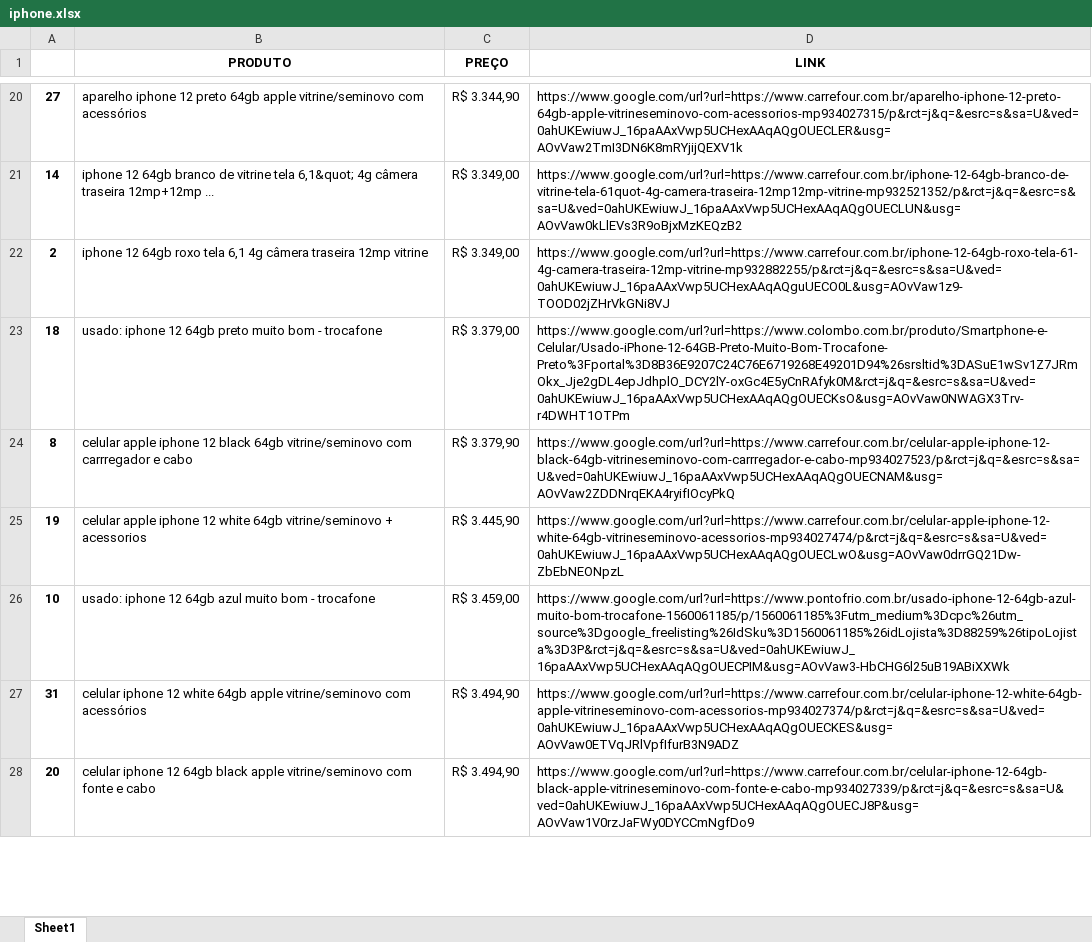
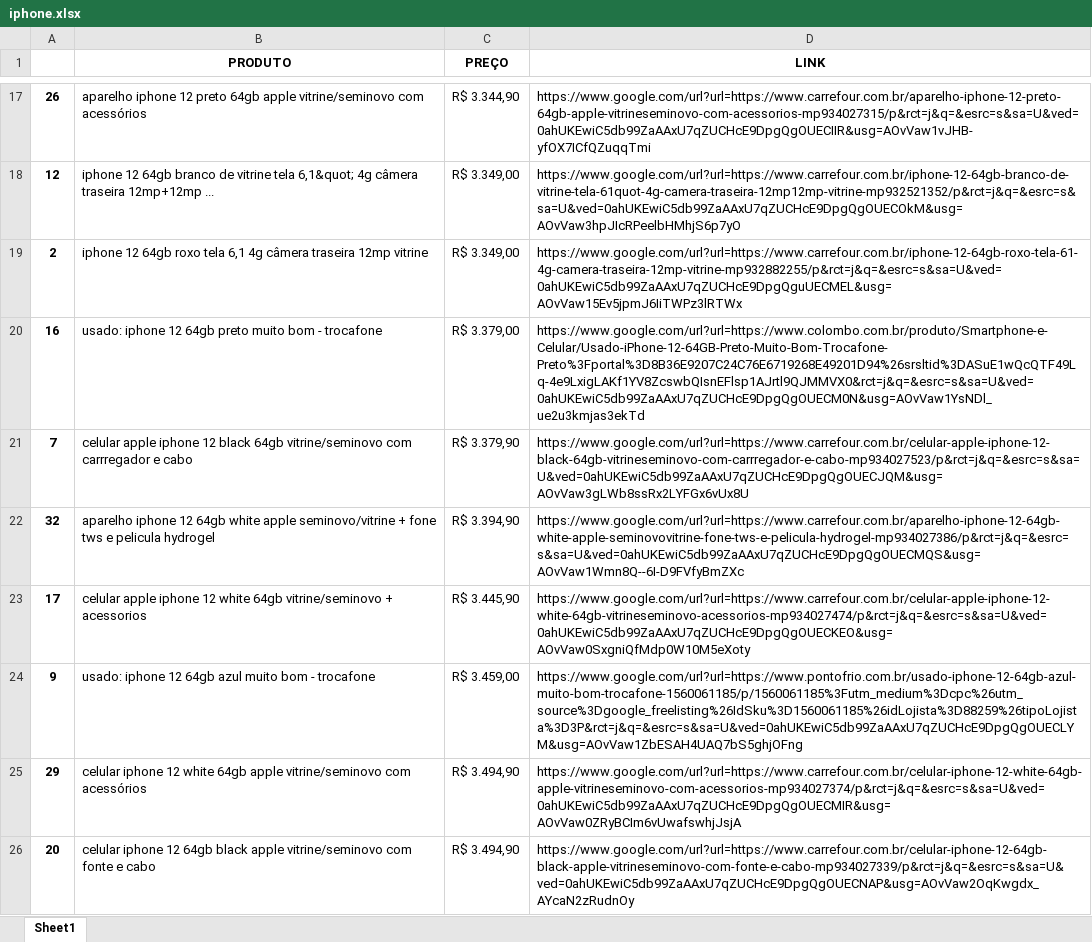
Before and after one commit to NicoArth-17/pesquisa_de_preco, an Excel workbook: PesquisarPreço/arquivos/resultados/iphone.xlsx, sheet Sheet1, drawn as a sheet; only a part is shown, gaps mark what is left out; values as stored, in another font and other column widths than the file's, no borders; addresses are those after the commit; the diff covers the shown part only; the diff names each change by its address in the sheet, - before the commit and + after, or states it on an @@ line.

```diff
--- a/PesquisarPreço/arquivos/resultados/iphone.xlsx (sheet Sheet1)
+++ b/PesquisarPreço/arquivos/resultados/iphone.xlsx (sheet Sheet1)
-A17: 27
+A17: 26
-D17 (LINK): https://www.google.com/url?url=https://www.carrefour.com.br/aparelho-iphone-12-preto-64gb-apple-vitrineseminovo-com-acessorios-mp934027315/p&rct=j&q=&esrc=s&sa=U&ved=0ahUKEwiuwJ_16paAAxVwp5UCHexAAqAQgOUECLER&usg=AOvVaw2TmI3DN6K8mRYjijQEXV1k
+D17 (LINK): https://www.google.com/url?url=https://www.carrefour.com.br/aparelho-iphone-12-preto-64gb-apple-vitrineseminovo-com-acessorios-mp934027315/p&rct=j&q=&esrc=s&sa=U&ved=0ahUKEwiC5db99ZaAAxU7qZUCHcE9DpgQgOUECIIR&usg=AOvVaw1vJHB-yfOX7ICfQZuqqTmi
-A18: 14
+A18: 12
-D18 (LINK): https://www.google.com/url?url=https://www.carrefour.com.br/iphone-12-64gb-branco-de-vitrine-tela-61quot-4g-camera-traseira-12mp12mp-vitrine-mp932521352/p&rct=j&q=&esrc=s&sa=U&ved=0ahUKEwiuwJ_16paAAxVwp5UCHexAAqAQgOUECLUN&usg=AOvVaw0kLlEVs3R9oBjxMzKEQzB2
+D18 (LINK): https://www.google.com/url?url=https://www.carrefour.com.br/iphone-12-64gb-branco-de-vitrine-tela-61quot-4g-camera-traseira-12mp12mp-vitrine-mp932521352/p&rct=j&q=&esrc=s&sa=U&ved=0ahUKEwiC5db99ZaAAxU7qZUCHcE9DpgQgOUECOkM&usg=AOvVaw3hpJIcRPeelbHMhjS6p7yO
-D19 (LINK): https://www.google.com/url?url=https://www.carrefour.com.br/iphone-12-64gb-roxo-tela-61-4g-camera-traseira-12mp-vitrine-mp932882255/p&rct=j&q=&esrc=s&sa=U&ved=0ahUKEwiuwJ_16paAAxVwp5UCHexAAqAQguUECO0L&usg=AOvVaw1z9-TOOD02jZHrVkGNi8VJ
+D19 (LINK): https://www.google.com/url?url=https://www.carrefour.com.br/iphone-12-64gb-roxo-tela-61-4g-camera-traseira-12mp-vitrine-mp932882255/p&rct=j&q=&esrc=s&sa=U&ved=0ahUKEwiC5db99ZaAAxU7qZUCHcE9DpgQguUECMEL&usg=AOvVaw15Ev5jpmJ6IiTWPz3lRTWx
-A20: 18
+A20: 16
-D20 (LINK): https://www.google.com/url?url=https://www.colombo.com.br/produto/Smartphone-e-Celular/Usado-iPhone-12-64GB-Preto-Muito-Bom-Trocafone-Preto%3Fportal%3D8B36E9207C24C76E6719268E49201D94%26srsltid%3DASuE1wSv1Z7JRmOkx_Jje2gDL4epJdhplO_DCY2lY-oxGc4E5yCnRAfyk0M&rct=j&q=&esrc=s&sa=U&ved=0ahUKEwiuwJ_16paAAxVwp5UCHexAAqAQgOUECKsO&usg=AOvVaw0NWAGX3Trv-r4DWHT1OTPm
+D20 (LINK): https://www.google.com/url?url=https://www.colombo.com.br/produto/Smartphone-e-Celular/Usado-iPhone-12-64GB-Preto-Muito-Bom-Trocafone-Preto%3Fportal%3D8B36E9207C24C76E6719268E49201D94%26srsltid%3DASuE1wQcQTF49Lq-4e9LxigLAKf1YV8ZcswbQIsnEFlsp1AJrtl9QJMMVX0&rct=j&q=&esrc=s&sa=U&ved=0ahUKEwiC5db99ZaAAxU7qZUCHcE9DpgQgOUECM0N&usg=AOvVaw1YsNDl_ue2u3kmjas3ekTd
-A21: 8
+A21: 7
-D21 (LINK): https://www.google.com/url?url=https://www.carrefour.com.br/celular-apple-iphone-12-black-64gb-vitrineseminovo-com-carrregador-e-cabo-mp934027523/p&rct=j&q=&esrc=s&sa=U&ved=0ahUKEwiuwJ_16paAAxVwp5UCHexAAqAQgOUECNAM&usg=AOvVaw2ZDDNrqEKA4ryifIOcyPkQ
+D21 (LINK): https://www.google.com/url?url=https://www.carrefour.com.br/celular-apple-iphone-12-black-64gb-vitrineseminovo-com-carrregador-e-cabo-mp934027523/p&rct=j&q=&esrc=s&sa=U&ved=0ahUKEwiC5db99ZaAAxU7qZUCHcE9DpgQgOUECJQM&usg=AOvVaw3gLWb8ssRx2LYFGx6vUx8U
+row 22: 32 | aparelho iphone 12 64gb white apple seminovo/vitrine + fone tws e pelicula hydrogel | R$ 3.394,90 | https://www.google.com/url?url=https://www.carrefour.com.br/aparelho-iphone-12-64gb-white-apple-seminovovitrine-fone-tws-e-pelicula-hydrogel-mp934027386/p&rct=j&q=&esrc=s&sa=U&ved=0ahUKEwiC5db99ZaAAxU7qZUCHcE9DpgQgOUECMQS&usg=AOvVaw1Wmn8Q--6I-D9FVfyBmZXc
-A23: 19
+A23: 17
-D23 (LINK): https://www.google.com/url?url=https://www.carrefour.com.br/celular-apple-iphone-12-white-64gb-vitrineseminovo-acessorios-mp934027474/p&rct=j&q=&esrc=s&sa=U&ved=0ahUKEwiuwJ_16paAAxVwp5UCHexAAqAQgOUECLwO&usg=AOvVaw0drrGQ21Dw-ZbEbNEONpzL
+D23 (LINK): https://www.google.com/url?url=https://www.carrefour.com.br/celular-apple-iphone-12-white-64gb-vitrineseminovo-acessorios-mp934027474/p&rct=j&q=&esrc=s&sa=U&ved=0ahUKEwiC5db99ZaAAxU7qZUCHcE9DpgQgOUECKEO&usg=AOvVaw0SxgniQfMdp0W10M5eXoty
-A24: 10
+A24: 9
-D24 (LINK): https://www.google.com/url?url=https://www.pontofrio.com.br/usado-iphone-12-64gb-azul-muito-bom-trocafone-1560061185/p/1560061185%3Futm_medium%3Dcpc%26utm_source%3Dgoogle_freelisting%26IdSku%3D1560061185%26idLojista%3D88259%26tipoLojista%3D3P&rct=j&q=&esrc=s&sa=U&ved=0ahUKEwiuwJ_16paAAxVwp5UCHexAAqAQgOUECPIM&usg=AOvVaw3-HbCHG6l25uB19ABiXXWk
+D24 (LINK): https://www.google.com/url?url=https://www.pontofrio.com.br/usado-iphone-12-64gb-azul-muito-bom-trocafone-1560061185/p/1560061185%3Futm_medium%3Dcpc%26utm_source%3Dgoogle_freelisting%26IdSku%3D1560061185%26idLojista%3D88259%26tipoLojista%3D3P&rct=j&q=&esrc=s&sa=U&ved=0ahUKEwiC5db99ZaAAxU7qZUCHcE9DpgQgOUECLYM&usg=AOvVaw1ZbESAH4UAQ7bS5ghjOFng
-A25: 31
+A25: 29
-D25 (LINK): https://www.google.com/url?url=https://www.carrefour.com.br/celular-iphone-12-white-64gb-apple-vitrineseminovo-com-acessorios-mp934027374/p&rct=j&q=&esrc=s&sa=U&ved=0ahUKEwiuwJ_16paAAxVwp5UCHexAAqAQgOUECKES&usg=AOvVaw0ETVqJRlVpfIfurB3N9ADZ
+D25 (LINK): https://www.google.com/url?url=https://www.carrefour.com.br/celular-iphone-12-white-64gb-apple-vitrineseminovo-com-acessorios-mp934027374/p&rct=j&q=&esrc=s&sa=U&ved=0ahUKEwiC5db99ZaAAxU7qZUCHcE9DpgQgOUECMIR&usg=AOvVaw0ZRyBCIm6vUwafswhjJsjA
-D26 (LINK): https://www.google.com/url?url=https://www.carrefour.com.br/celular-iphone-12-64gb-black-apple-vitrineseminovo-com-fonte-e-cabo-mp934027339/p&rct=j&q=&esrc=s&sa=U&ved=0ahUKEwiuwJ_16paAAxVwp5UCHexAAqAQgOUECJ8P&usg=AOvVaw1V0rzJaFWy0DYCCmNgfDo9
+D26 (LINK): https://www.google.com/url?url=https://www.carrefour.com.br/celular-iphone-12-64gb-black-apple-vitrineseminovo-com-fonte-e-cabo-mp934027339/p&rct=j&q=&esrc=s&sa=U&ved=0ahUKEwiC5db99ZaAAxU7qZUCHcE9DpgQgOUECNAP&usg=AOvVaw2OqKwgdx_AYcaN2zRudnOy
```
Also changed, not shown: 6 added rows, 9 removed rows and 32 edited cells elsewhere in this sheet, PesquisarPreço/arquivos/resultados/rtx.xlsx, 3 other files.
